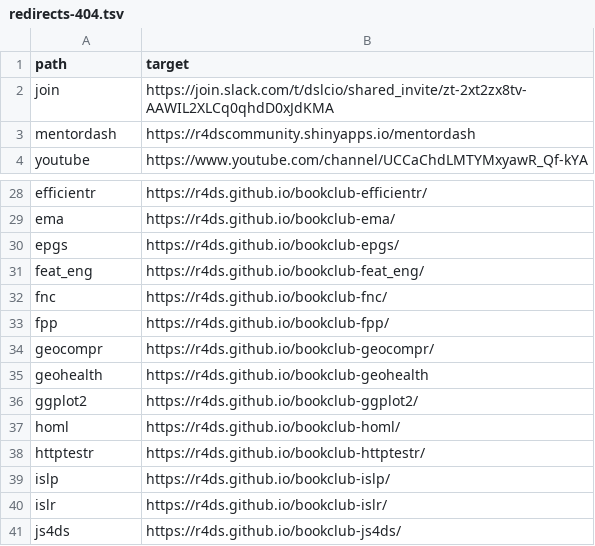
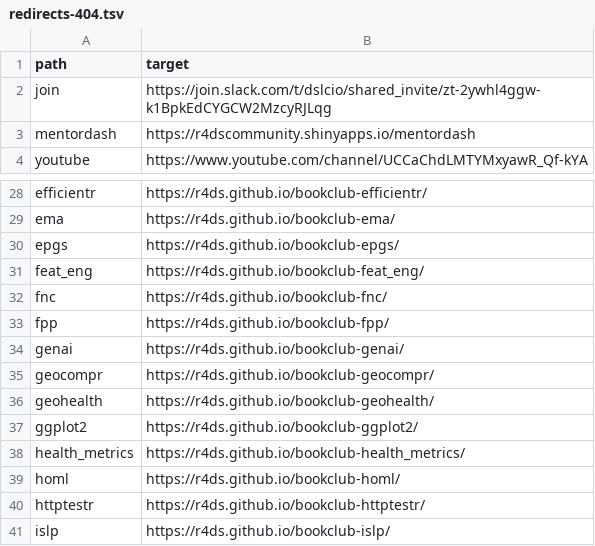
Before and after one commit to dslc-io/dslc-io, a TSV file: redirects-404.tsv, drawn as a sheet; only a part is shown, gaps mark what is left out; the shorter side is filled out with more unchanged rows.

```diff
--- a/redirects-404.tsv
+++ b/redirects-404.tsv
@@ -1,3 +1,3 @@
 path	target
-join	https://join.slack.com/t/dslcio/shared_invite/zt-2xt2zx8tv-AAWIL2XLCq0qhdD0xJdKMA
+join	https://join.slack.com/t/dslcio/shared_invite/zt-2ywhl4ggw-k1BpkEdCYGCW2MzcyRJLqg
 mentordash	https://r4dscommunity.shinyapps.io/mentordash
@@ -33,5 +33,7 @@ fnc	https://r4ds.github.io/bookclub-fnc/
 fpp	https://r4ds.github.io/bookclub-fpp/
+genai	https://r4ds.github.io/bookclub-genai/
 geocompr	https://r4ds.github.io/bookclub-geocompr/
-geohealth	https://r4ds.github.io/bookclub-geohealth
+geohealth	https://r4ds.github.io/bookclub-geohealth/
 ggplot2	https://r4ds.github.io/bookclub-ggplot2/
+health_metrics	https://r4ds.github.io/bookclub-health_metrics/
 homl	https://r4ds.github.io/bookclub-homl/
```
Also changed, not shown: redirects-video.tsv, 23 other files.
